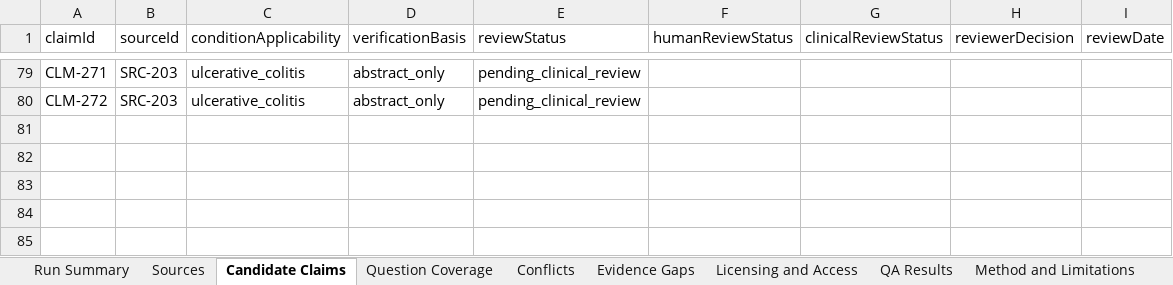
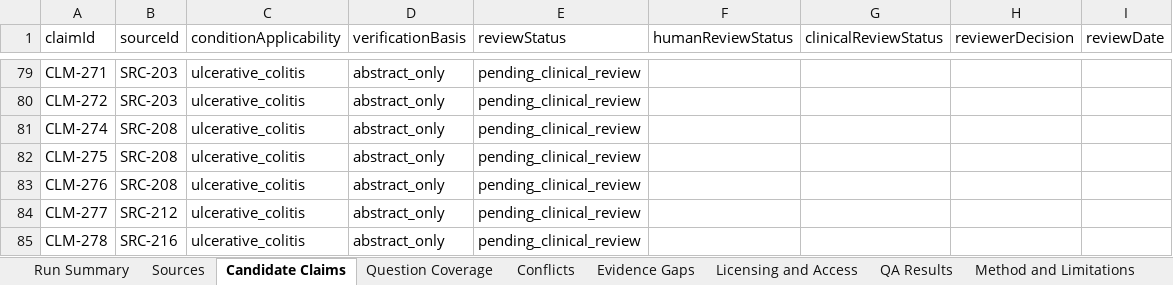
Before and after one commit to janakiramvit/uc-agent, an Excel workbook: knowledge/uc-evidence-expansion/reviewer-workbook.xlsx, sheet Candidate Claims, drawn as a sheet; only a part is shown, gaps mark what is left out; values as stored, in another font and other column widths than the file's, no borders; the diff names each change by its address in the sheet, - before the commit and + after, or states it on an @@ line.

```diff
--- a/knowledge/uc-evidence-expansion/reviewer-workbook.xlsx (sheet Candidate Claims)
+++ b/knowledge/uc-evidence-expansion/reviewer-workbook.xlsx (sheet Candidate Claims)
+row 81: CLM-274 | SRC-208 | ulcerative_colitis | abstract_only | pending_clinical_review
+row 82: CLM-275 | SRC-208 | ulcerative_colitis | abstract_only | pending_clinical_review
+row 83: CLM-276 | SRC-208 | ulcerative_colitis | abstract_only | pending_clinical_review
+row 84: CLM-277 | SRC-212 | ulcerative_colitis | abstract_only | pending_clinical_review
+row 85: CLM-278 | SRC-216 | ulcerative_colitis | abstract_only | pending_clinical_review
```
Also changed, not shown: sheet Sources, sheet Licensing and Access, sheet Run Summary, 16 other files.
